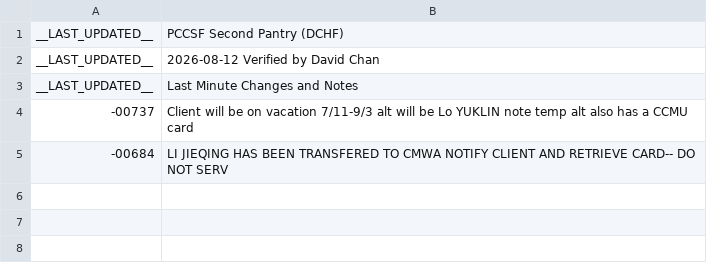
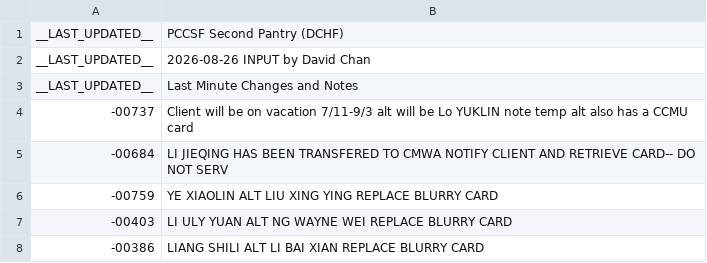
Before and after one commit to PCCSF-FOODPANTRY/DCHF-Cards, a CSV file: data.csv, drawn as a sheet.

Commit message:
Update last updated date and add new entries

```diff
--- a/data.csv
+++ b/data.csv
@@ -1,3 +1,3 @@
 __LAST_UPDATED__,PCCSF Second Pantry (DCHF)
-__LAST_UPDATED__,2026-08-12 Verified by David Chan
+__LAST_UPDATED__,2026-08-26 INPUT by David Chan
 __LAST_UPDATED__,Last Minute Changes and Notes
@@ -5 +5,4 @@ __LAST_UPDATED__,Last Minute Changes and Notes
 -00684,LI JIEQING HAS BEEN TRANSFERED TO CMWA NOTIFY CLIENT AND RETRIEVE CARD-- DO NOT SERV
+-00759,YE XIAOLIN ALT LIU XING YING REPLACE BLURRY CARD
+-00403,LI ULY YUAN ALT NG WAYNE WEI REPLACE BLURRY CARD
+-00386,LIANG SHILI ALT LI BAI XIAN REPLACE BLURRY CARD
```
